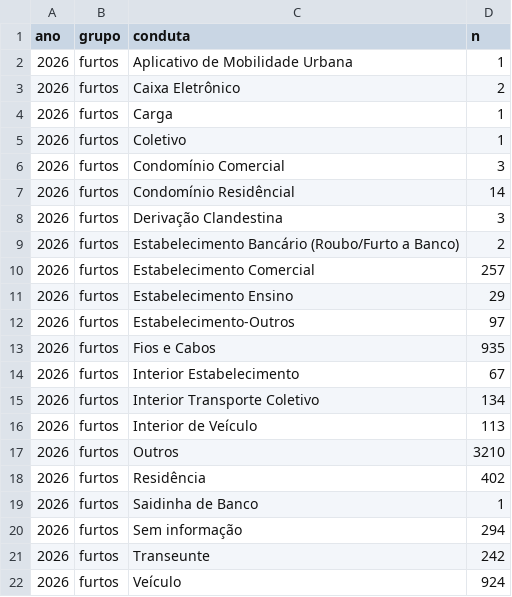
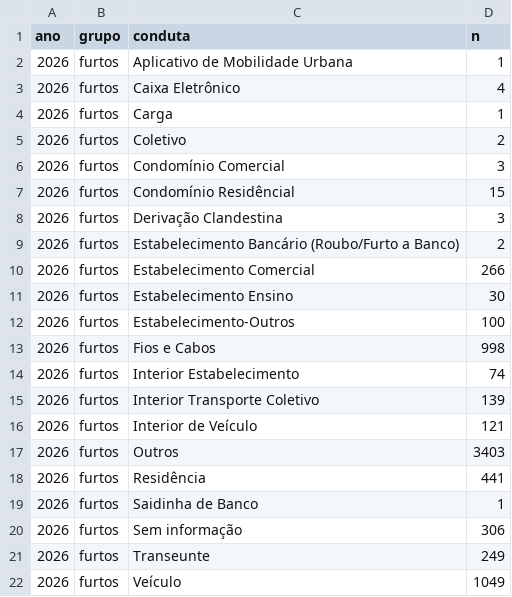
Before and after one commit to civisbr/sorocaba-em-dados, a CSV file: data/raw/ssp/2026/conduta.csv, drawn as a sheet.

```diff
--- a/data/raw/ssp/2026/conduta.csv
+++ b/data/raw/ssp/2026/conduta.csv
@@ -2,21 +2,21 @@ ano;grupo;conduta;n
 2026;furtos;Aplicativo de Mobilidade Urbana;1
-2026;furtos;Caixa Eletrônico;2
+2026;furtos;Caixa Eletrônico;4
 2026;furtos;Carga;1
-2026;furtos;Coletivo;1
+2026;furtos;Coletivo;2
 2026;furtos;Condomínio Comercial;3
-2026;furtos;Condomínio Residêncial;14
+2026;furtos;Condomínio Residêncial;15
 2026;furtos;Derivação Clandestina;3
 2026;furtos;Estabelecimento Bancário (Roubo/Furto a Banco);2
-2026;furtos;Estabelecimento Comercial;257
-2026;furtos;Estabelecimento Ensino;29
-2026;furtos;Estabelecimento-Outros;97
-2026;furtos;Fios e Cabos;935
-2026;furtos;Interior Estabelecimento;67
-2026;furtos;Interior Transporte Coletivo;134
-2026;furtos;Interior de Veículo;113
-2026;furtos;Outros;3210
-2026;furtos;Residência;402
+2026;furtos;Estabelecimento Comercial;266
+2026;furtos;Estabelecimento Ensino;30
+2026;furtos;Estabelecimento-Outros;100
+2026;furtos;Fios e Cabos;998
+2026;furtos;Interior Estabelecimento;74
+2026;furtos;Interior Transporte Coletivo;139
+2026;furtos;Interior de Veículo;121
+2026;furtos;Outros;3403
+2026;furtos;Residência;441
 2026;furtos;Saidinha de Banco;1
-2026;furtos;Sem informação;294
-2026;furtos;Transeunte;242
-2026;furtos;Veículo;924
+2026;furtos;Sem informação;306
+2026;furtos;Transeunte;249
+2026;furtos;Veículo;1049
```
Also changed, not shown: data/raw/ssp/2026/bairro.csv, data/raw/ssp/2026/grade.csv, 4 other files.
